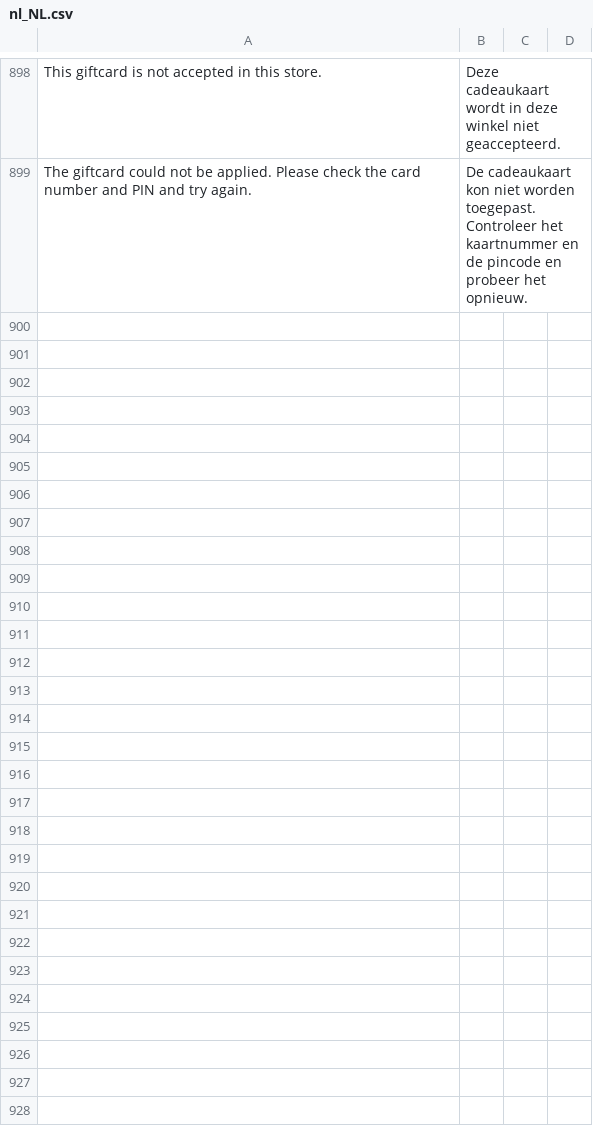
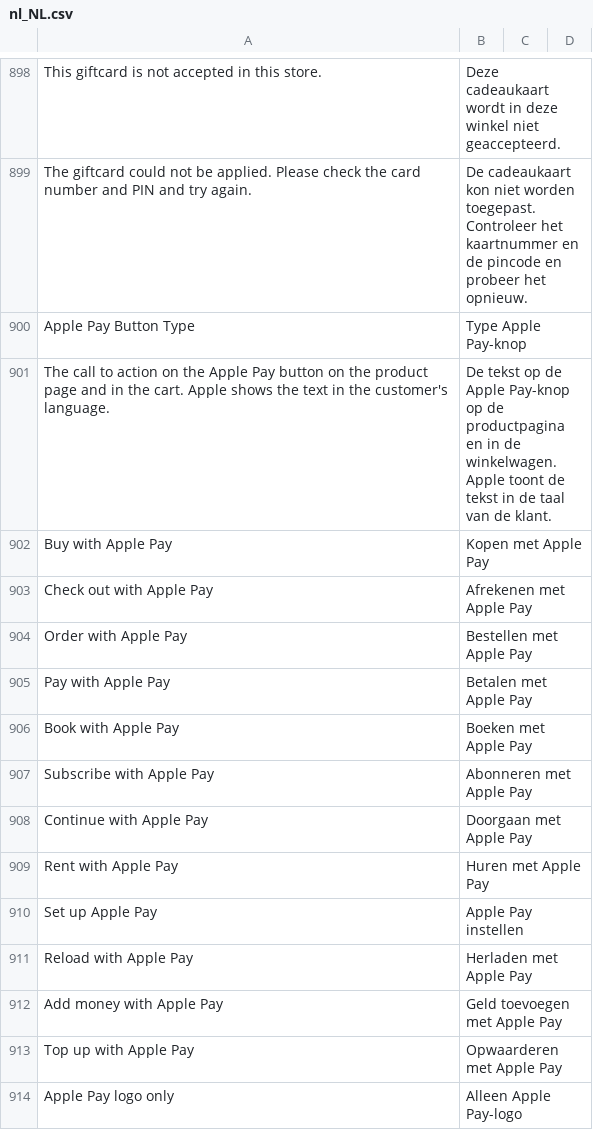
Before and after one commit to buckaroo-it/Magento2, a CSV file: i18n/nl_NL.csv, drawn as a sheet; only a part is shown, gaps mark what is left out.

Commit message:
BTI-1554: Add button type setting for Apple Pay
Re-applies #1812 (reverted in #1814). The type now applies to the
product page and cart only, and the labels use Apple's button texts.

```diff
--- a/i18n/nl_NL.csv
+++ b/i18n/nl_NL.csv
@@ -899 +899,16 @@
 "The giftcard could not be applied. Please check the card number and PIN and try again.","De cadeaukaart kon niet worden toegepast. Controleer het kaartnummer en de pincode en probeer het opnieuw."
+"Apple Pay Button Type","Type Apple Pay-knop"
+"The call to action on the Apple Pay button on the product page and in the cart. Apple shows the text in the customer's language.","De tekst op de Apple Pay-knop op de productpagina en in de winkelwagen. Apple toont de tekst in de taal van de klant."
+"Buy with Apple Pay","Kopen met Apple Pay"
+"Check out with Apple Pay","Afrekenen met Apple Pay"
+"Order with Apple Pay","Bestellen met Apple Pay"
+"Pay with Apple Pay","Betalen met Apple Pay"
+"Book with Apple Pay","Boeken met Apple Pay"
+"Subscribe with Apple Pay","Abonneren met Apple Pay"
+"Continue with Apple Pay","Doorgaan met Apple Pay"
+"Rent with Apple Pay","Huren met Apple Pay"
+"Set up Apple Pay","Apple Pay instellen"
+"Reload with Apple Pay","Herladen met Apple Pay"
+"Add money with Apple Pay","Geld toevoegen met Apple Pay"
+"Top up with Apple Pay","Opwaarderen met Apple Pay"
+"Apple Pay logo only","Alleen Apple Pay-logo"
```
Also changed, not shown: i18n/en_US.csv, 11 other files.
